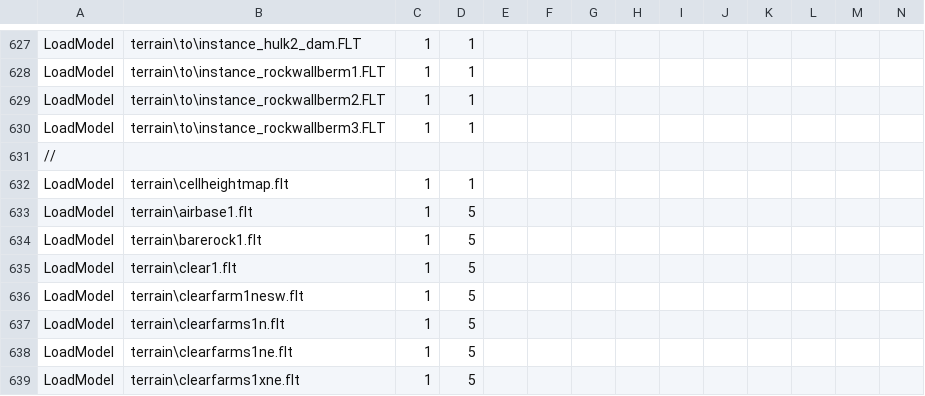
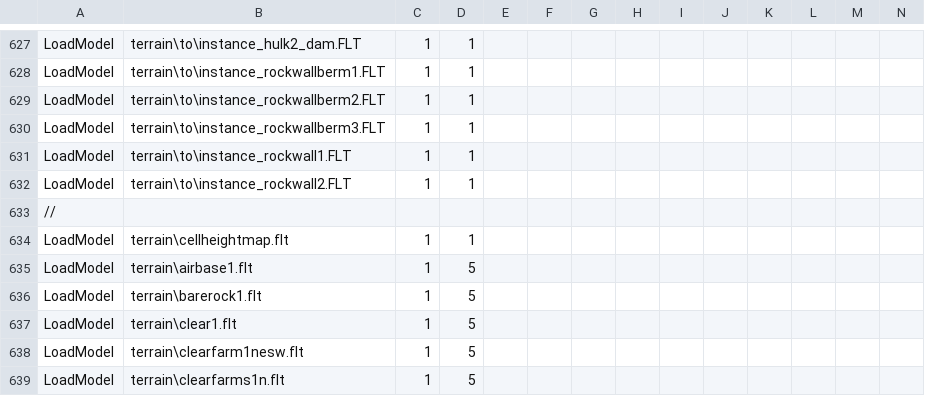
Before and after one commit to tgunr/pnww2mods, a CSV file: DATA/blitzWor.csv, drawn as a sheet; only a part is shown, gaps mark what is left out; the shorter side is filled out with more unchanged rows; rows hold the shown columns only; the diff names each change by its address in the sheet, - before the commit and + after, or states it on an @@ line.

Commit message:
added non-berm rockwalls
git-svn-id: http://192.168.88.109:8080/svn/ww2mods/baseline@1642 49047249-fd3d-2344-9b37-a04d89e67876

```diff
--- a/DATA/blitzWor.csv
+++ b/DATA/blitzWor.csv
+row 631: LoadModel | terrain\to\instance_rockwall1.FLT | 1 | 1
+row 632: LoadModel | terrain\to\instance_rockwall2.FLT | 1 | 1
```
